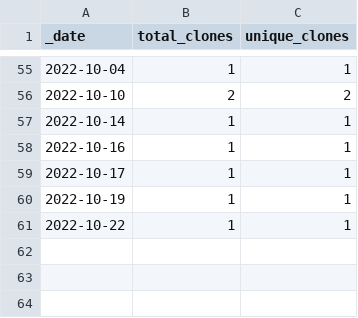
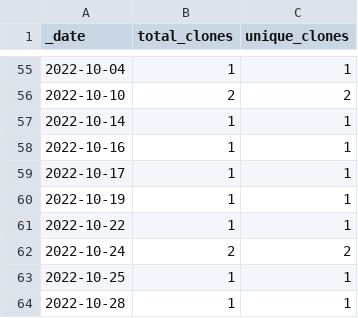
Before and after one commit to opentecr/opentecr-schema, a CSV file: traffic/clones.csv, drawn as a sheet; only a part is shown, gaps mark what is left out.

Commit message:
GitHub traffic

```diff
--- a/traffic/clones.csv
+++ b/traffic/clones.csv
@@ -61 +61,4 @@ _date,total_clones,unique_clones
 2022-10-22,1,1
+2022-10-24,2,2
+2022-10-25,1,1
+2022-10-28,1,1
```
Also changed, not shown: 1 other file.
